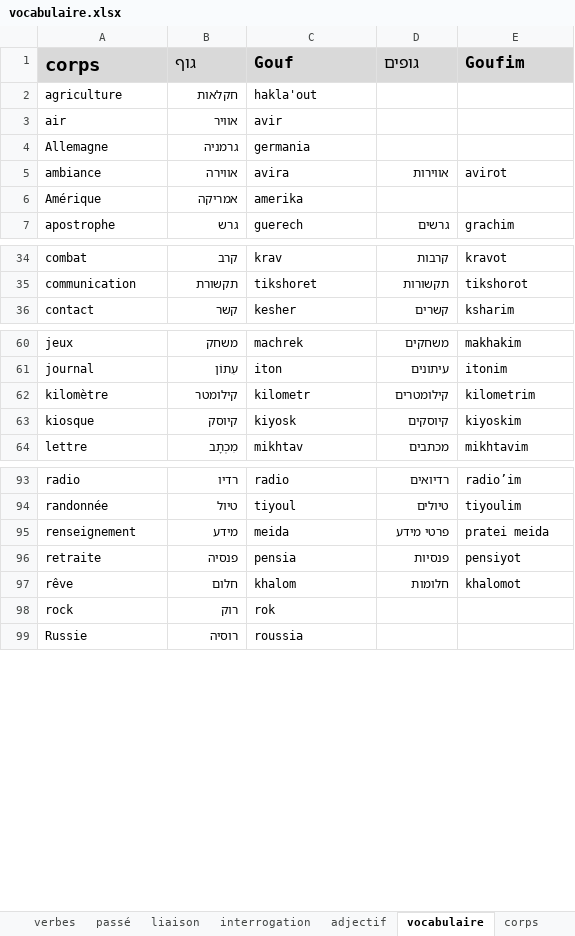
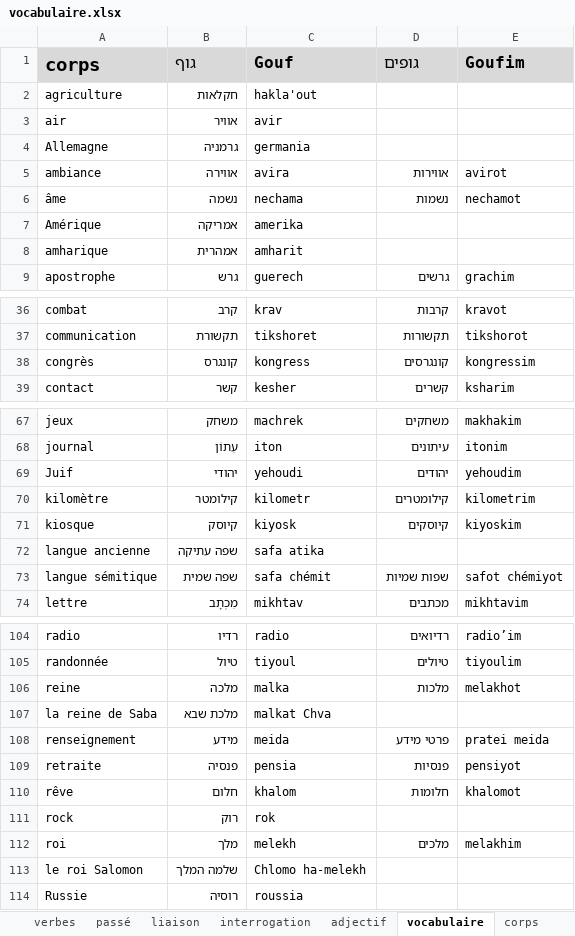
Before and after one commit to MUXOIK/mizoulpan-quiz, an Excel workbook: vocabulaire.xlsx, sheet vocabulaire, drawn as a sheet; only a part is shown, gaps mark what is left out; values as stored, in another font and other column widths than the file's, no borders; the diff covers the shown part only; the diff names each change by its address in the sheet, - before the commit and + after, or states it on an @@ line.

```diff
--- a/vocabulaire.xlsx (sheet vocabulaire)
+++ b/vocabulaire.xlsx (sheet vocabulaire)
+row 6: âme | נשמה | nechama | נשמות | nechamot
+row 8: amharique | אמהרית | amharit
+row 38: congrès | קונגרס | kongress | קונגרסים | kongressim
+row 69: Juif | יהודי | yehoudi | יהודים | yehoudim
+row 72: langue ancienne | שפה עתיקה | safa atika
+row 73: langue sémitique | שפה שמית | safa chémit | שפות שמיות | safot chémiyot
+row 106: reine | מלכה | malka | מלכות | melakhot
+row 107: la reine de Saba | מלכת שבא | malkat Chva
+row 112: roi | מלך | melekh | מלכים | melakhim
+row 113: le roi Salomon | שלמה המלך | Chlomo ha-melekh
```
Also changed, not shown: 6 added rows elsewhere in this sheet, sheet interrogation, sheet passé, sheet lieux, sheet chiffres, sheet verbes, sheet classroom, 5 more sheets, other sheet tabs, leçon.xlsx, 3 other files.
